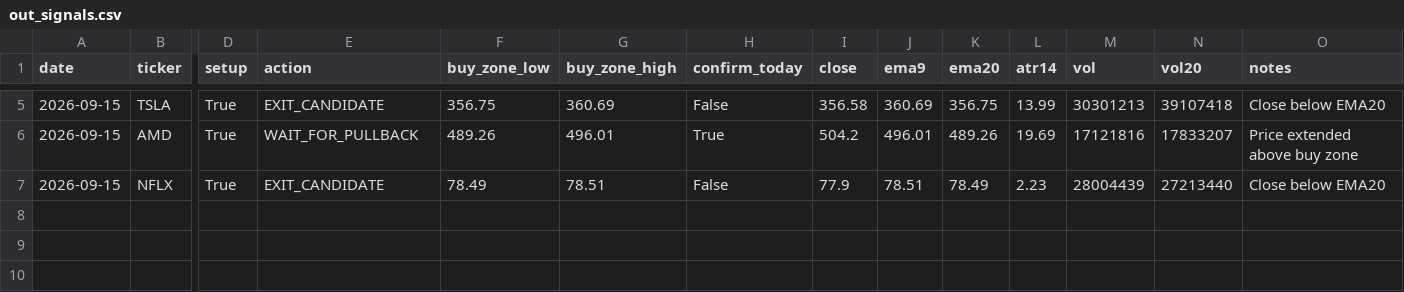
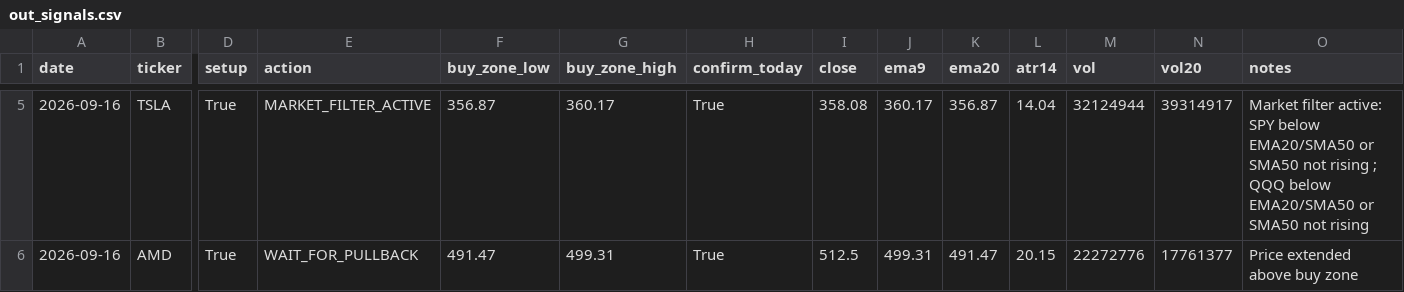
Before and after one commit to Ayodukale/S_B, a CSV file: data/out_signals.csv, drawn as a sheet; only a part is shown, gaps mark what is left out; rows hold the shown columns only; the diff covers the shown part only; the diff names each change by its address in the sheet, - before the commit and + after, or states it on an @@ line.

```diff
--- a/data/out_signals.csv
+++ b/data/out_signals.csv
-A5:A6 (date): 2026-09-15
+A5:A6 (date): 2026-09-16
-E5 (action): EXIT_CANDIDATE
+E5 (action): MARKET_FILTER_ACTIVE
-F5 (buy_zone_low): 356.75
+F5 (buy_zone_low): 356.87
-G5 (buy_zone_high): 360.69
+G5 (buy_zone_high): 360.17
-H5 (confirm_today): False
+H5 (confirm_today): True
-I5 (close): 356.58
+I5 (close): 358.08
-J5 (ema9): 360.69
+J5 (ema9): 360.17
-K5 (ema20): 356.75
+K5 (ema20): 356.87
-L5 (atr14): 13.99
+L5 (atr14): 14.04
-M5 (vol): 30301213
+M5 (vol): 32124944
-N5 (vol20): 39107418
+N5 (vol20): 39314917
-O5 (notes): Close below EMA20
+O5 (notes): Market filter active: SPY below EMA20/SMA50 or SMA50 not rising ; QQQ below EMA20/SMA50 or SMA50 not rising
-F6 (buy_zone_low): 489.26
+F6 (buy_zone_low): 491.47
-G6 (buy_zone_high): 496.01
+G6 (buy_zone_high): 499.31
-I6 (close): 504.2
+I6 (close): 512.5
-J6 (ema9): 496.01
+J6 (ema9): 499.31
-K6 (ema20): 489.26
+K6 (ema20): 491.47
-L6 (atr14): 19.69
+L6 (atr14): 20.15
-M6 (vol): 17121816
+M6 (vol): 22272776
-N6 (vol20): 17833207
+N6 (vol20): 17761377
-row 7: 2026-09-15 | NFLX | True | EXIT_CANDIDATE | 78.49 | 78.51 | False | 77.9 | 78.51 | 78.49 | 2.23 | 28004439 | 27213440 | Close below EMA20
```
Also changed, not shown: 30 edited cells elsewhere in this file, 3 other files.
